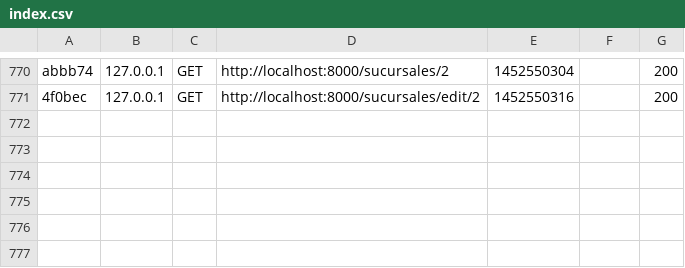
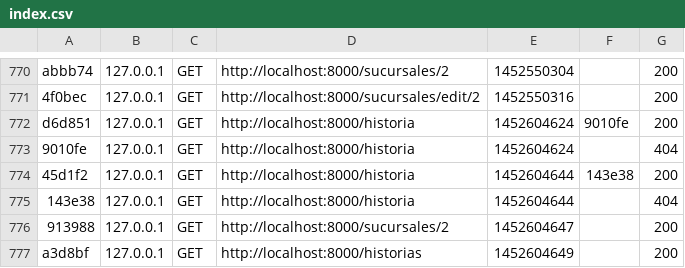
Before and after one commit to sbernal93/helados, a CSV file: var/cache/dev/profiler/index.csv, drawn as a sheet; only a part is shown, gaps mark what is left out.

```diff
--- a/var/cache/dev/profiler/index.csv
+++ b/var/cache/dev/profiler/index.csv
@@ -771 +771,7 @@ abbb74,127.0.0.1,GET,http://localhost:8000/sucursales/2,1452550304,,200
 4f0bec,127.0.0.1,GET,http://localhost:8000/sucursales/edit/2,1452550316,,200
+d6d851,127.0.0.1,GET,http://localhost:8000/historia,1452604624,9010fe,200
+9010fe,127.0.0.1,GET,http://localhost:8000/historia,1452604624,,404
+45d1f2,127.0.0.1,GET,http://localhost:8000/historia,1452604644,143e38,200
+143e38,127.0.0.1,GET,http://localhost:8000/historia,1452604644,,404
+913988,127.0.0.1,GET,http://localhost:8000/sucursales/2,1452604647,,200
+a3d8bf,127.0.0.1,GET,http://localhost:8000/historias,1452604649,,200
```
Also changed, not shown: 34 other files.
